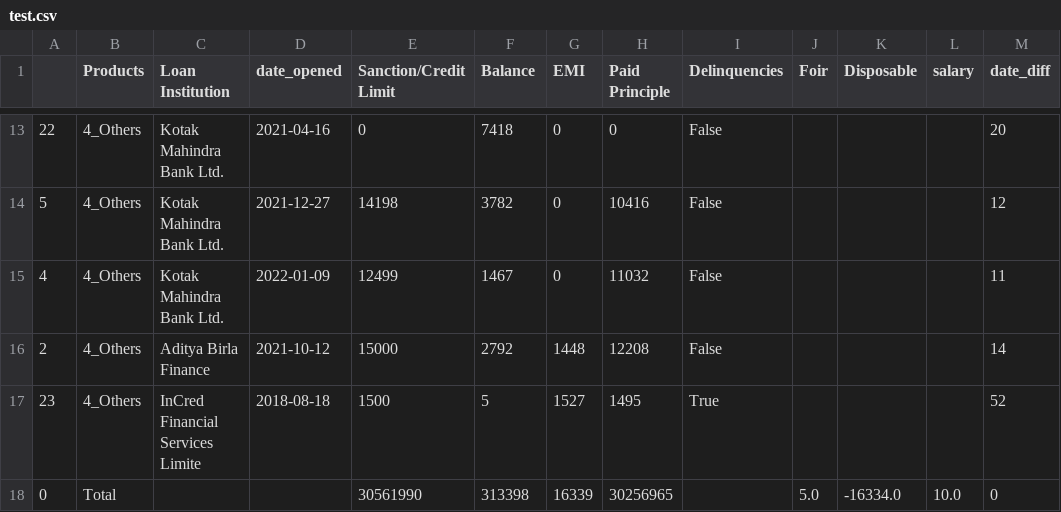
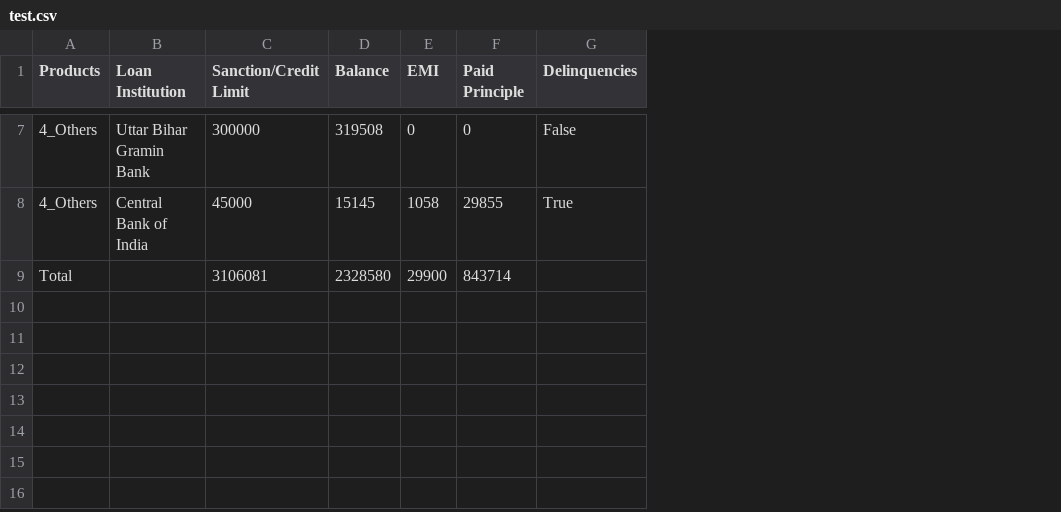
Before and after one commit to Satyajeetkadu/E-rebay, a CSV file: test.csv, drawn as a sheet; only a part is shown, gaps mark what is left out; removed rows and columns are numbered as before the commit, all else as after; ↵ is a line break in a cell; the diff covers the shown part only; the diff names each change by its address in the sheet, - before the commit and + after, or states it on an @@ line.

```diff
--- a/test.csv
+++ b/test.csv
-column A, row 13: 22; row 17: 23
-column D (date_opened), row 13: 2021-04-16; row 17: 2018-08-18
-column J (Foir), empty
-column K (Disposable), empty
-column L (salary), empty
-column M (date_diff), row 13: 20; row 17: 52
-B7 (Loan Institution): Kotak Mahindra Bank Ltd.
+B7 (Loan Institution): Uttar Bihar Gramin Bank
-C7 (Sanction/Credit Limit): 0
+C7 (Sanction/Credit Limit): 300000
-D7 (Balance): 7418
+D7 (Balance): 319508
-row 14: 5 | 4_Others | Kotak Mahindra Bank Ltd. | 2021-12-27 | 14198 | 3782 | 0 | 10416 | False |  |  |  | 12
-row 15: 4 | 4_Others | Kotak Mahindra Bank Ltd. | 2022-01-09 | 12499 | 1467 | 0 | 11032 | False |  |  |  | 11
-row 16: 2 | 4_Others | Aditya Birla Finance | 2021-10-12 | 15000 | 2792 | 1448 | 12208 | False |  |  |  | 14
-B8 (Loan Institution): InCred Financial Services ↵ Limite
+B8 (Loan Institution): Central Bank of India
-C8 (Sanction/Credit Limit): 1500
+C8 (Sanction/Credit Limit): 45000
-D8 (Balance): 5
+D8 (Balance): 15145
-E8 (EMI): 1527
+E8 (EMI): 1058
-F8 (Paid Principle): 1495
+F8 (Paid Principle): 29855
-row 18: 0 | Total |  |  | 30561990 | 313398 | 16339 | 30256965 |  | 5.0 | -16334.0 | 10.0 | 0
+row 9: Total |  | 3106081 | 2328580 | 29900 | 843714
```
Also changed, not shown: 6 removed rows and 21 edited cells elsewhere in this file, 3 other files.
